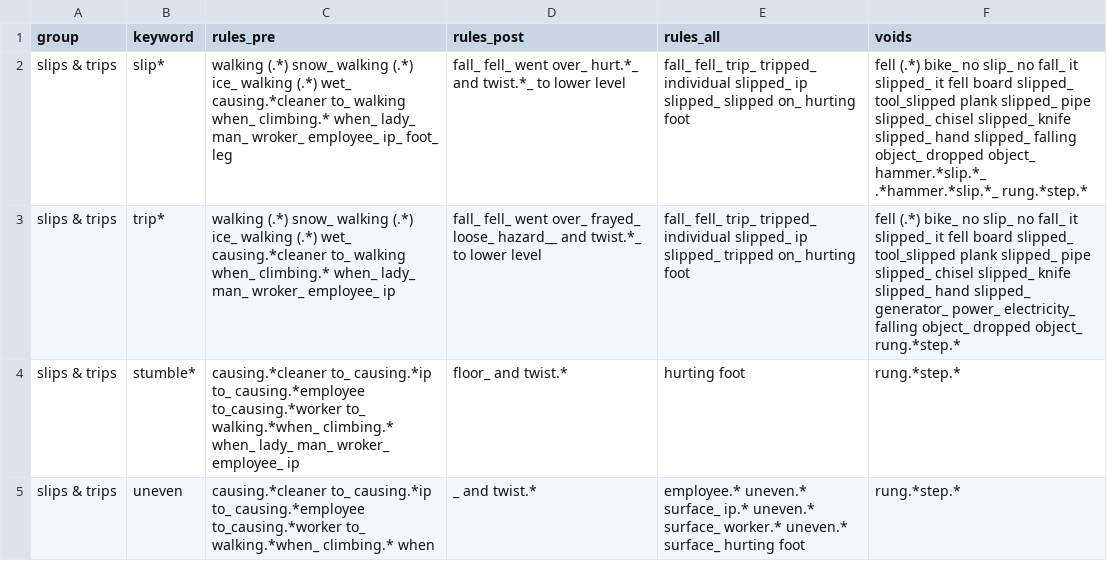
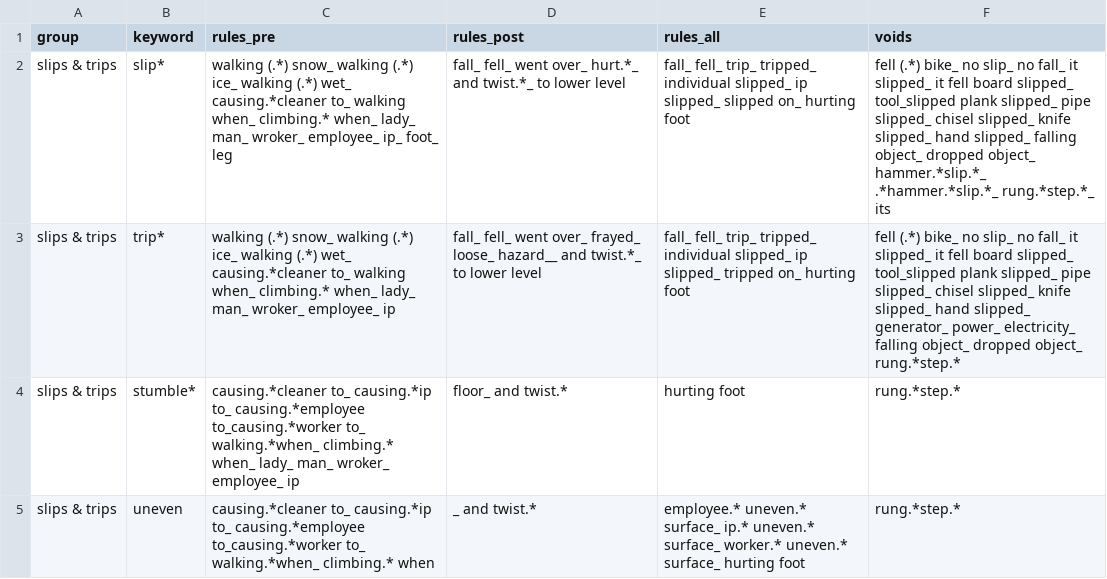
Before and after one commit to 3minuterecord/safety_report_topic_classification, a CSV file: data/rule_book_kwic.csv, drawn as a sheet; only a part is shown.

Commit message:
Update kwic run for option to rull all incidents or selected rule

```diff
--- a/data/rule_book_kwic.csv
+++ b/data/rule_book_kwic.csv
@@ -1,3 +1,3 @@
 group,keyword,rules_pre,rules_post,rules_all,voids
-slips & trips,slip*,walking (.*) snow_ walking (.*) ice_ walking (.*) wet_ causing.*cleaner to_ walking when_ climbing.* when_ lady_ man_ wroker_ employee_ ip_ foot_ leg,fall_ fell_ went over_ hurt.*_ and twist.*_ to lower level,fall_ fell_ trip_ tripped_ individual slipped_ ip slipped_ slipped on_ hurting foot,fell (.*) bike_ no slip_ no fall_ it slipped_ it fell board slipped_ tool_slipped plank slipped_ pipe slipped_ chisel slipped_ knife slipped_ hand slipped_ falling object_ dropped object_ hammer.*slip.*_ .*hammer.*slip.*_ rung.*step.*
+slips & trips,slip*,walking (.*) snow_ walking (.*) ice_ walking (.*) wet_ causing.*cleaner to_ walking when_ climbing.* when_ lady_ man_ wroker_ employee_ ip_ foot_ leg,fall_ fell_ went over_ hurt.*_ and twist.*_ to lower level,fall_ fell_ trip_ tripped_ individual slipped_ ip slipped_ slipped on_ hurting foot,fell (.*) bike_ no slip_ no fall_ it slipped_ it fell board slipped_ tool_slipped plank slipped_ pipe slipped_ chisel slipped_ knife slipped_ hand slipped_ falling object_ dropped object_ hammer.*slip.*_ .*hammer.*slip.*_ rung.*step.*_ its
 slips & trips,trip*,walking (.*) snow_ walking (.*) ice_ walking (.*) wet_ causing.*cleaner to_ walking when_ climbing.* when_ lady_ man_ wroker_ employee_ ip,fall_ fell_ went over_ frayed_ loose_ hazard__ and twist.*_ to lower level,fall_ fell_ trip_ tripped_ individual slipped_ ip slipped_ tripped on_ hurting foot,fell (.*) bike_ no slip_ no fall_ it slipped_ it fell board slipped_ tool_slipped plank slipped_ pipe slipped_ chisel slipped_ knife slipped_ hand slipped_ generator_ power_ electricity_ falling object_ dropped object_ rung.*step.*
```
Also changed, not shown: 4 other files.
